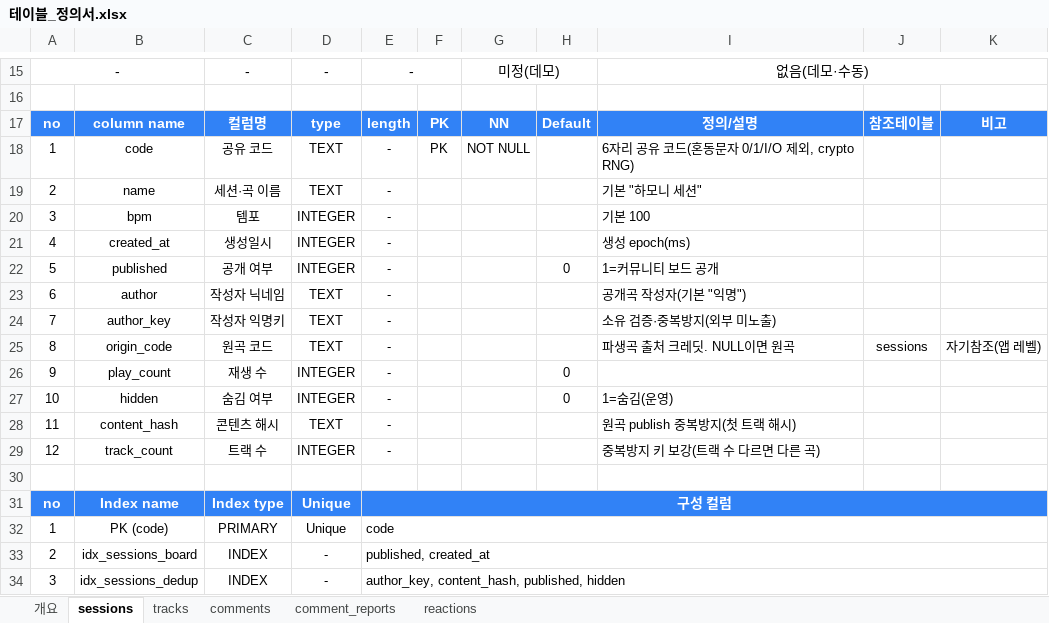
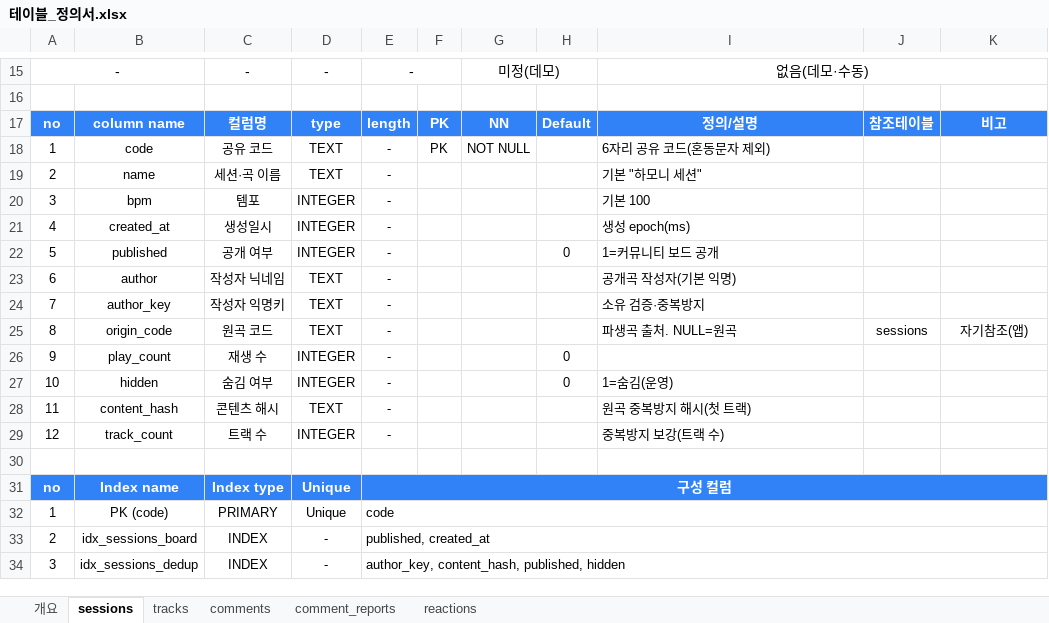
Before and after one commit to Appintos-Harmony/appintoss-meetup, an Excel workbook: 산출물/99_제출파일/테이블_정의서.xlsx, sheet sessions, drawn as a sheet; only a part is shown, gaps mark what is left out; values as stored, in another font and other column widths than the file's, no borders; the diff names each change by its address in the sheet, - before the commit and + after, or states it on an @@ line.

```diff
--- a/산출물/99_제출파일/테이블_정의서.xlsx (sheet sessions)
+++ b/산출물/99_제출파일/테이블_정의서.xlsx (sheet sessions)
-I18: 6자리 공유 코드(혼동문자 0/1/I/O 제외, crypto RNG)
+I18: 6자리 공유 코드(혼동문자 제외)
-I23: 공개곡 작성자(기본 "익명")
+I23: 공개곡 작성자(기본 익명)
-I24: 소유 검증·중복방지(외부 미노출)
+I24: 소유 검증·중복방지
-I25: 파생곡 출처 크레딧. NULL이면 원곡
+I25: 파생곡 출처. NULL=원곡
-K25: 자기참조(앱 레벨)
+K25: 자기참조(앱)
-I28: 원곡 publish 중복방지(첫 트랙 해시)
+I28: 원곡 중복방지 해시(첫 트랙)
-I29: 중복방지 키 보강(트랙 수 다르면 다른 곡)
+I29: 중복방지 보강(트랙 수)
```
Also changed, not shown: sheet tracks, sheet comments.
